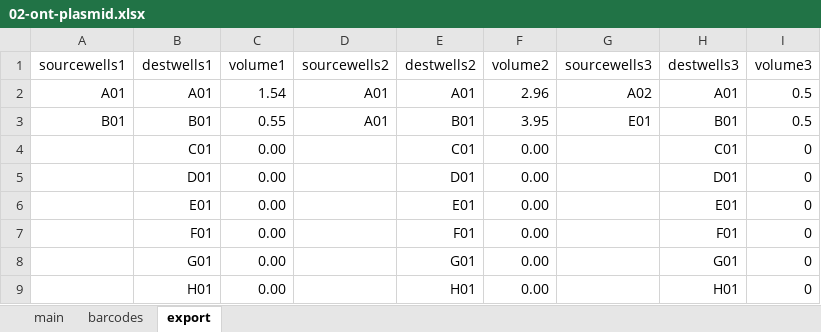
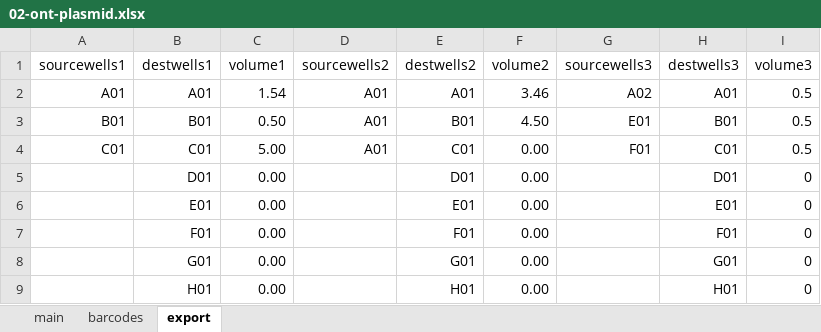
Before and after one commit to angelovangel/opentrons, an Excel workbook: templates/02-ont-plasmid.xlsx, sheet export, drawn as a sheet; only a part is shown; values as stored, in another font and other column widths than the file's, no borders; the diff names each change by its address in the sheet, - before the commit and + after, or states it on an @@ line.

```diff
--- a/templates/02-ont-plasmid.xlsx (sheet export)
+++ b/templates/02-ont-plasmid.xlsx (sheet export)
-F2 (volume2): 2.96
+F2 (volume2): 3.46
-C3 (volume1): 0.55
+C3 (volume1): 0.50
-F3 (volume2): 3.95
+F3 (volume2): 4.50
-A4 (sourcewells1): (empty)
+A4 (sourcewells1): C01
-C4 (volume1): 0.00
+C4 (volume1): 5.00
-D4 (sourcewells2): (empty)
+D4 (sourcewells2): A01
-G4 (sourcewells3): (empty)
+G4 (sourcewells3): F01
-I4 (volume3): 0
+I4 (volume3): 0.5
```
Also changed, not shown: sheet main, formulas that keep their value, templates/02-ont-gDNA.xlsx, 2 other files.
